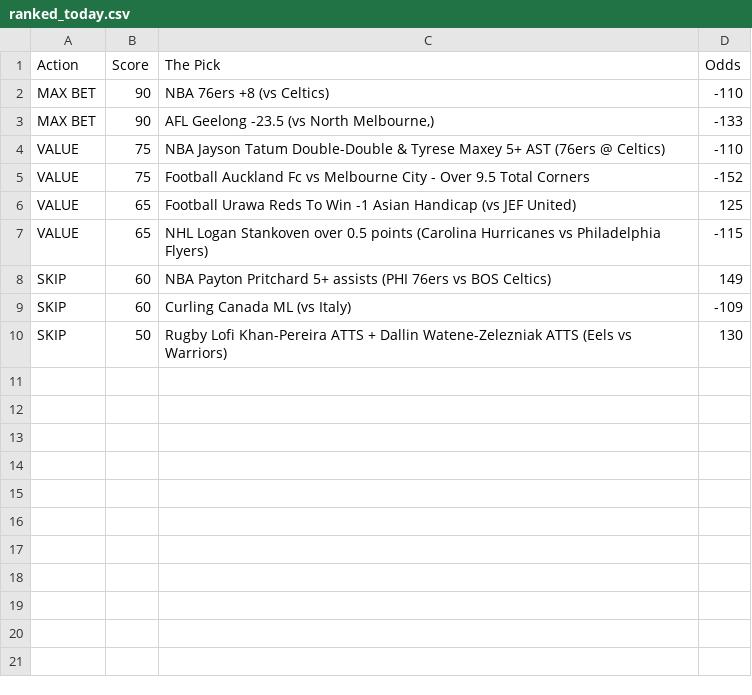
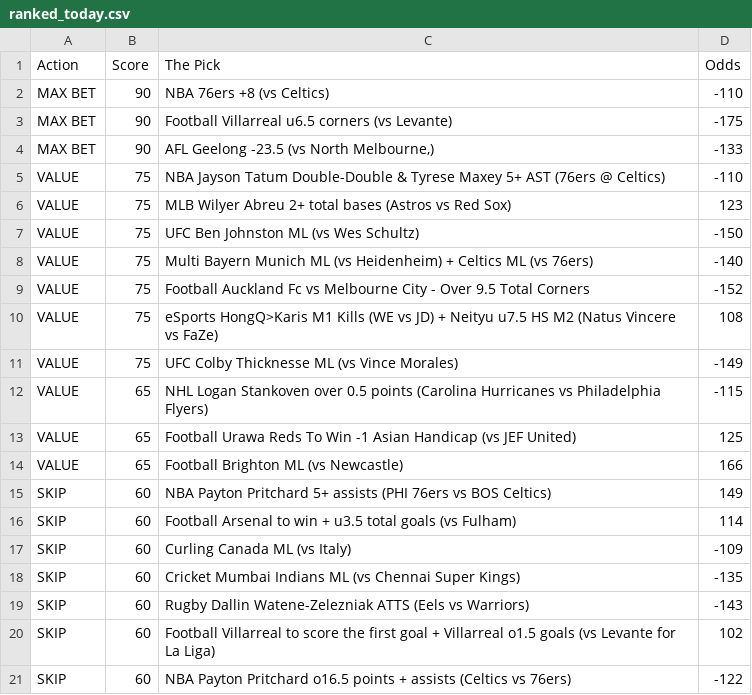
Before and after one commit to CameronBroussard6/Sports_Picks_Ranked, a CSV file: ranked_today.csv, drawn as a sheet; only a part is shown; the shorter side is filled out with more unchanged rows; the diff covers the shown part only.

```diff
--- a/ranked_today.csv
+++ b/ranked_today.csv
@@ -2,8 +2,20 @@ Action,Score,The Pick,Odds
 MAX BET,90,NBA 76ers +8 (vs Celtics),-110
+MAX BET,90,Football Villarreal u6.5 corners (vs Levante),-175
 MAX BET,90,"AFL Geelong -23.5 (vs North Melbourne,)",-133
 VALUE,75,NBA Jayson Tatum Double-Double & Tyrese Maxey 5+ AST (76ers @ Celtics),-110
+VALUE,75,MLB Wilyer Abreu 2+ total bases (Astros vs Red Sox),123
+VALUE,75,UFC Ben Johnston ML (vs Wes Schultz),-150
+VALUE,75,Multi Bayern Munich ML (vs Heidenheim) + Celtics ML (vs 76ers),-140
 VALUE,75,Football Auckland Fc vs Melbourne City - Over 9.5 Total Corners,-152
+VALUE,75,eSports HongQ>Karis M1 Kills (WE vs JD) + Neityu u7.5 HS M2 (Natus Vincere vs FaZe),108
+VALUE,75,UFC Colby Thicknesse ML (vs Vince Morales),-149
+VALUE,65,NHL Logan Stankoven over 0.5 points (Carolina Hurricanes vs Philadelphia Flyers),-115
 VALUE,65,Football Urawa Reds To Win -1 Asian Handicap (vs JEF United),125
-VALUE,65,NHL Logan Stankoven over 0.5 points (Carolina Hurricanes vs Philadelphia Flyers),-115
+VALUE,65,Football Brighton ML (vs Newcastle),166
 SKIP,60,NBA Payton Pritchard 5+ assists (PHI 76ers vs BOS Celtics),149
+SKIP,60,Football Arsenal to win + u3.5 total goals (vs Fulham),114
 SKIP,60,Curling Canada ML (vs Italy),-109
+SKIP,60,Cricket Mumbai Indians ML (vs Chennai Super Kings),-135
+SKIP,60,Rugby Dallin Watene-Zelezniak ATTS (Eels vs Warriors),-143
+SKIP,60,Football Villarreal to score the first goal + Villarreal o1.5 goals (vs Levante for La Liga),102
+SKIP,60,NBA Payton Pritchard o16.5 points + assists (Celtics vs 76ers),-122
```
Also changed, not shown: 11 added rows elsewhere in this file.
